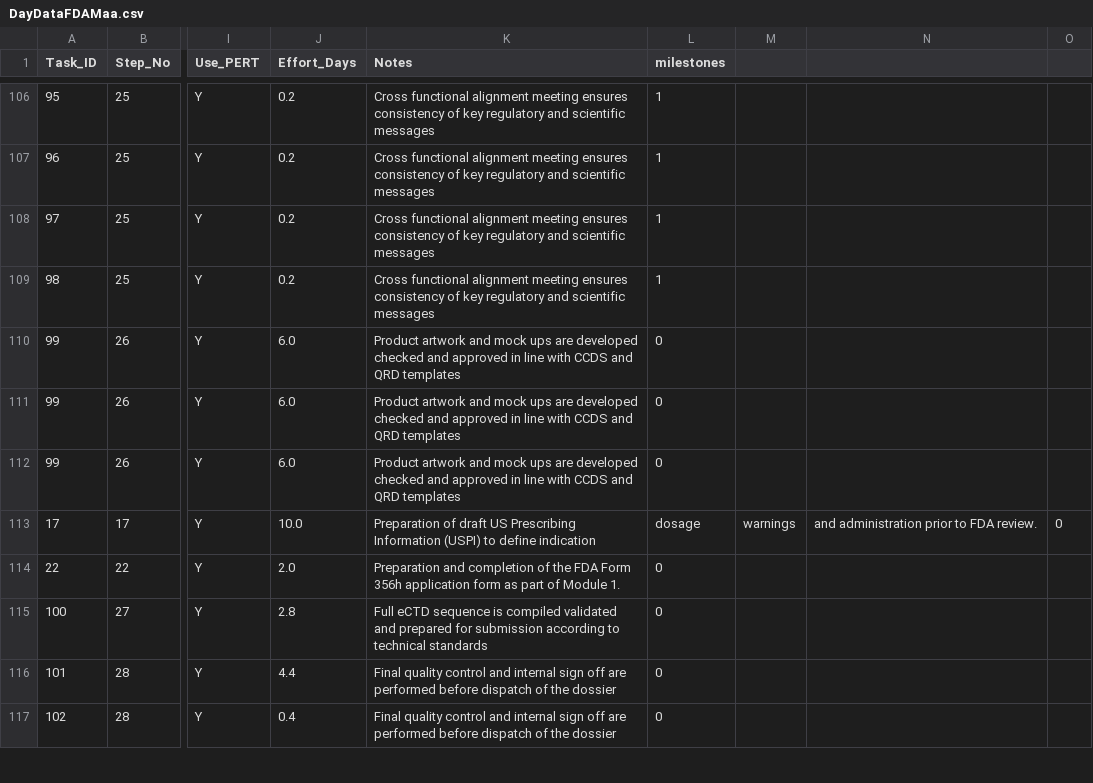
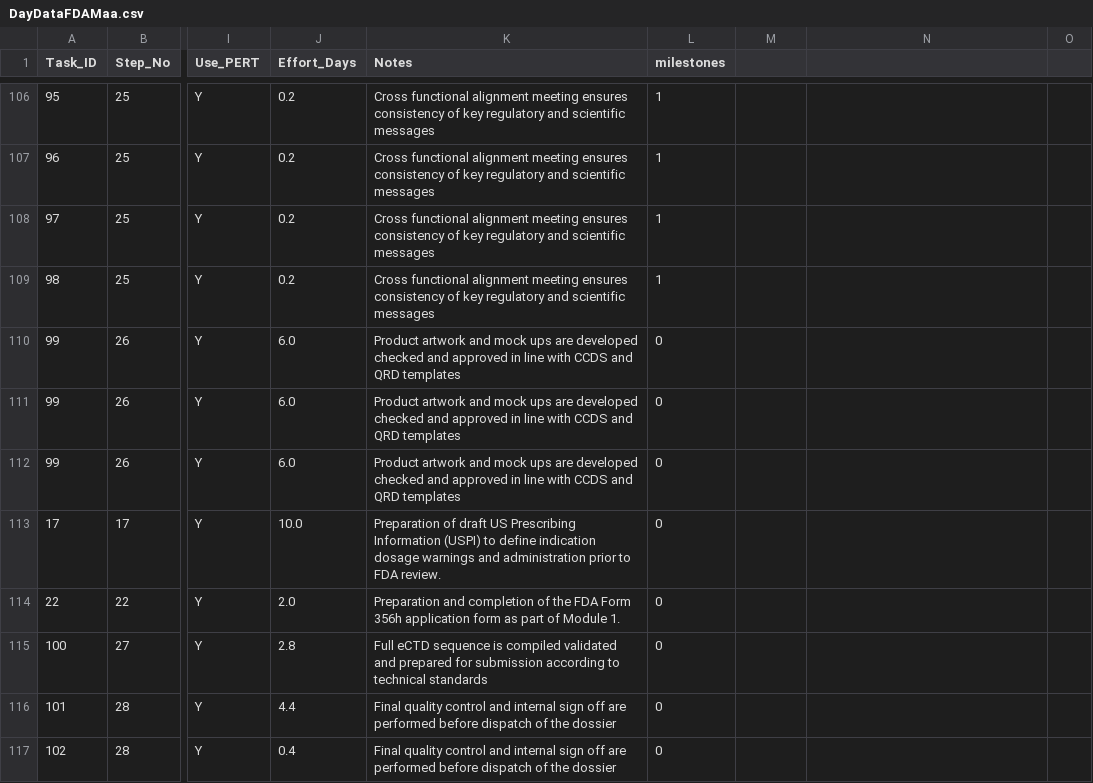
Before and after one commit to Nathan-massicot/Project-incyte, a CSV file: data/DayDataFDAMaa.csv, drawn as a sheet; only a part is shown, gaps mark what is left out; the diff names each change by its address in the sheet, - before the commit and + after, or states it on an @@ line.

```diff
--- a/data/DayDataFDAMaa.csv
+++ b/data/DayDataFDAMaa.csv
-K113 (Notes): …define indication
+K113 (Notes): …define indication dosage warnings and administration prior to FDA review.
-L113 (milestones): dosage
+L113 (milestones): 0
-M113: warnings
+M113: (empty)
-N113: and administration prior to FDA review.
+N113: (empty)
-O113: 0
+O113: (empty)
```
Also changed, not shown: data/DayDataMaaV6.csv, 1 other file.
